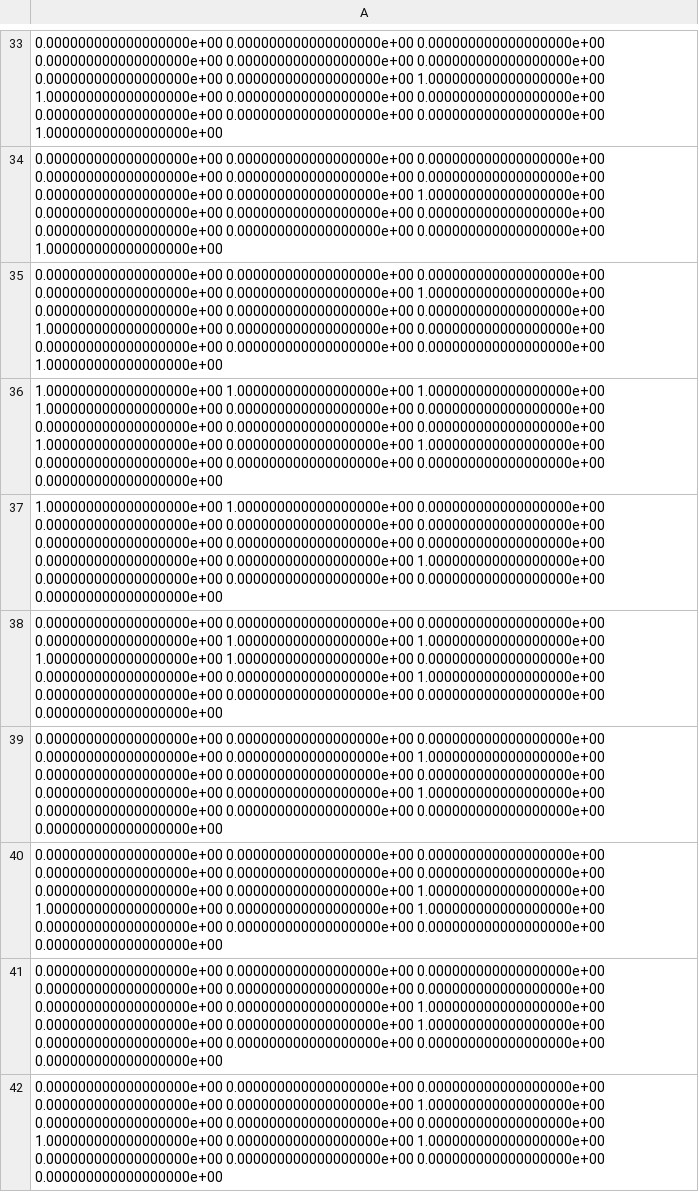
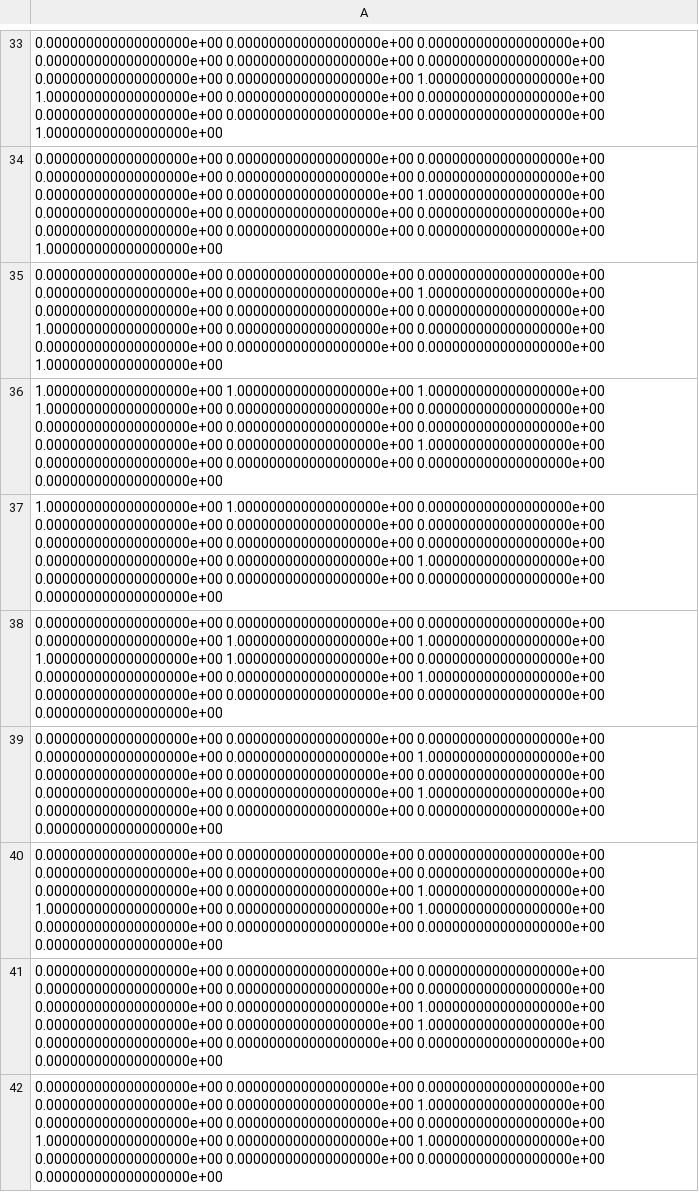
Before and after one commit to uom-cse-realitix/TextClassification, a CSV file: data/input_x_test.csv, drawn as a sheet; only a part is shown, gaps mark what is left out; the diff covers the shown part only.

```diff
--- a/data/input_x_test.csv
+++ b/data/input_x_test.csv
@@ -35,3 +35,3 @@
 0.000000000000000000e+00 0.000000000000000000e+00 0.000000000000000000e+00 0.000000000000000000e+00 0.000000000000000000e+00 1.000000000000000000e+00 0.000000000000000000e+00 0.000000000000000000e+00 0.000000000000000000e+00 1.000000000000000000e+00 0.000000000000000000e+00 0.000000000000000000e+00 0.000000000000000000e+00 0.000000000000000000e+00 0.000000000000000000e+00 1.000000000000000000e+00
-1.000000000000000000e+00 1.000000000000000000e+00 1.000000000000000000e+00 1.000000000000000000e+00 0.000000000000000000e+00 0.000000000000000000e+00 0.000000000000000000e+00 0.000000000000000000e+00 0.000000000000000000e+00 1.000000000000000000e+00 0.000000000000000000e+00 1.000000000000000000e+00 0.000000000000000000e+00 0.000000000000000000e+00 0.000000000000000000e+00 0.000000000000000000e+00
+1.000000000000000000e+00 1.000000000000000000e+00 1.000000000000000000e+00 1.000000000000000000e+00 0.000000000000000000e+00 0.000000000000000000e+00 0.000000000000000000e+00 0.000000000000000000e+00 0.000000000000000000e+00 0.000000000000000000e+00 0.000000000000000000e+00 1.000000000000000000e+00 0.000000000000000000e+00 0.000000000000000000e+00 0.000000000000000000e+00 0.000000000000000000e+00
 1.000000000000000000e+00 1.000000000000000000e+00 0.000000000000000000e+00 0.000000000000000000e+00 0.000000000000000000e+00 0.000000000000000000e+00 0.000000000000000000e+00 0.000000000000000000e+00 0.000000000000000000e+00 0.000000000000000000e+00 0.000000000000000000e+00 1.000000000000000000e+00 0.000000000000000000e+00 0.000000000000000000e+00 0.000000000000000000e+00 0.000000000000000000e+00
```
Also changed, not shown: 5 edited cells elsewhere in this file, 6 other files.
